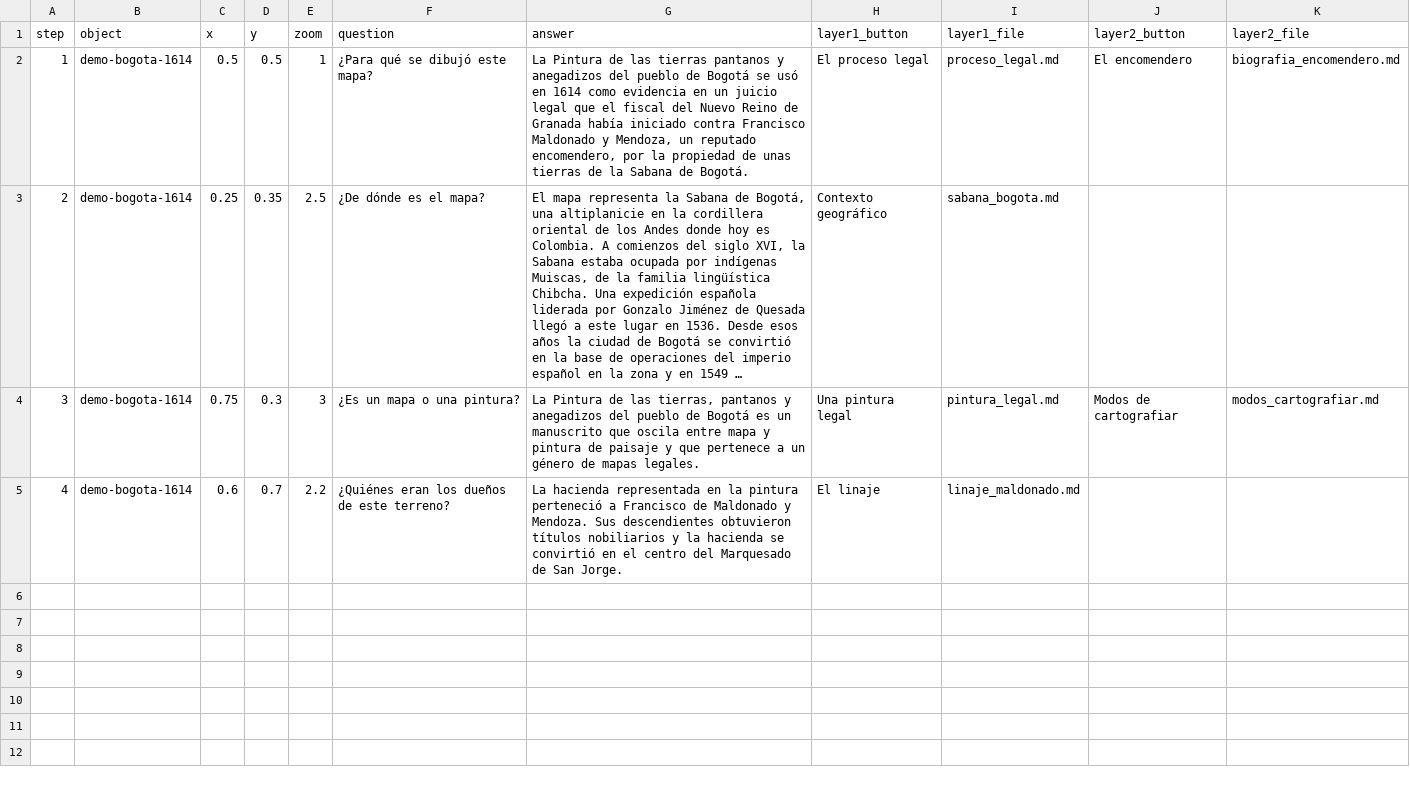
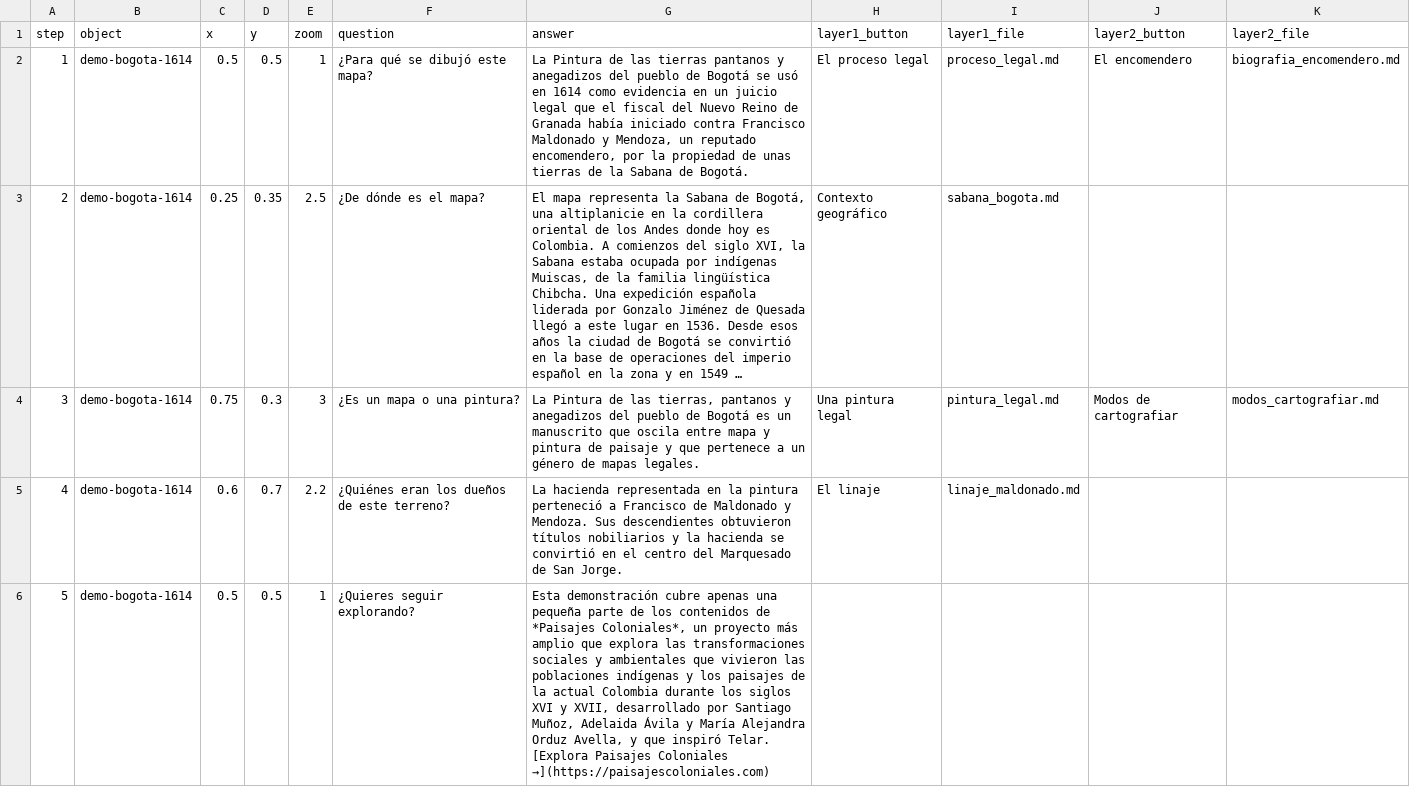
Before and after one commit to UCSB-AMPLab/demo-content, a CSV file: demos/v0.6.0/es/demo-story-1.csv, drawn as a sheet; long unchanged cells end in …; the diff names each change by its address in the sheet, - before the commit and + after, or states it on an @@ line.

Commit message:
Self-host demo images and add CTA step
- Add 17 self-hosted images with descriptive demo- prefixes
- Update all EN/ES markdown files to use demos.telar.org URLs
- Add step 5 CTA linking to full Colonial Landscapes project
- Update README and architecture docs
- Regenerate manifest

```diff
--- a/demos/v0.6.0/es/demo-story-1.csv
+++ b/demos/v0.6.0/es/demo-story-1.csv
+row 6: 5 | demo-bogota-1614 | 0.5 | 0.5 | 1 | ¿Quieres seguir explorando? | Esta demonstración cubre apenas una pequeña parte de los contenidos de *Paisajes Coloniales*, un proyecto más amplio que explora las transformaciones sociales y ambientales que vivieron las poblaciones indígenas y los paisajes de la actual Colombia durante los siglos XVI y XVII, desarrollado por Santiago Muñoz, Adelaida Ávila y María Alejandra Orduz Avella, y que inspiró Telar. [Explora Paisajes Coloniales →](https://paisajescoloniales.com)
```
Also changed, not shown: 30 other files.
